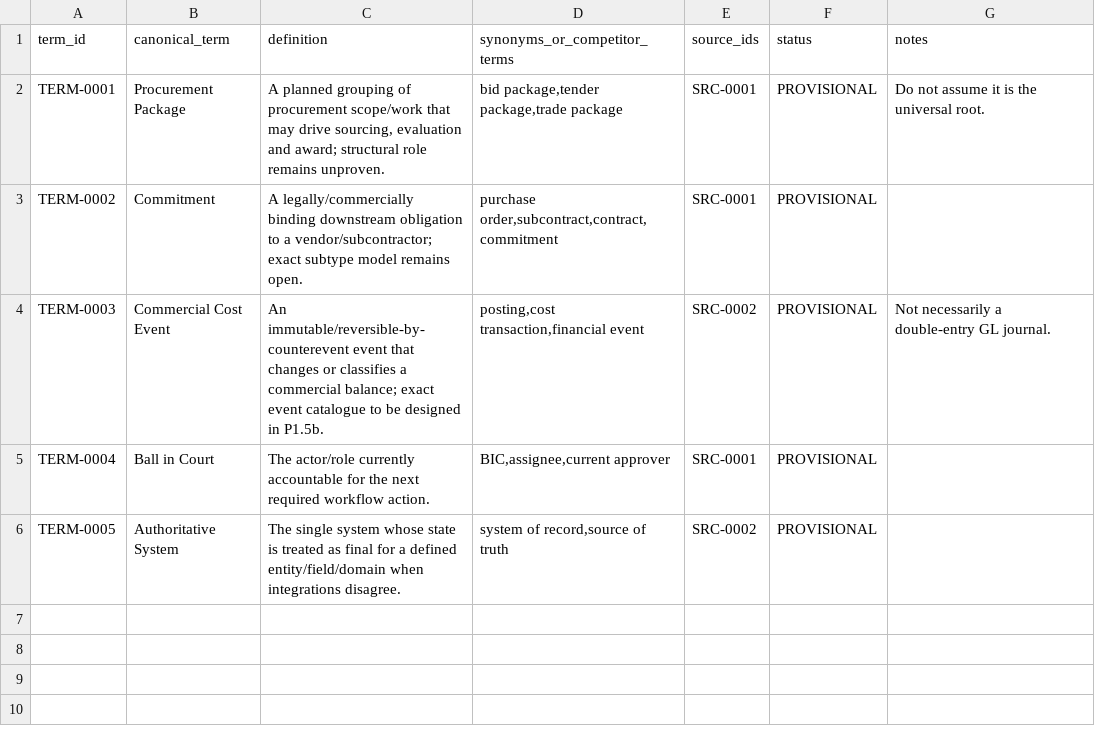
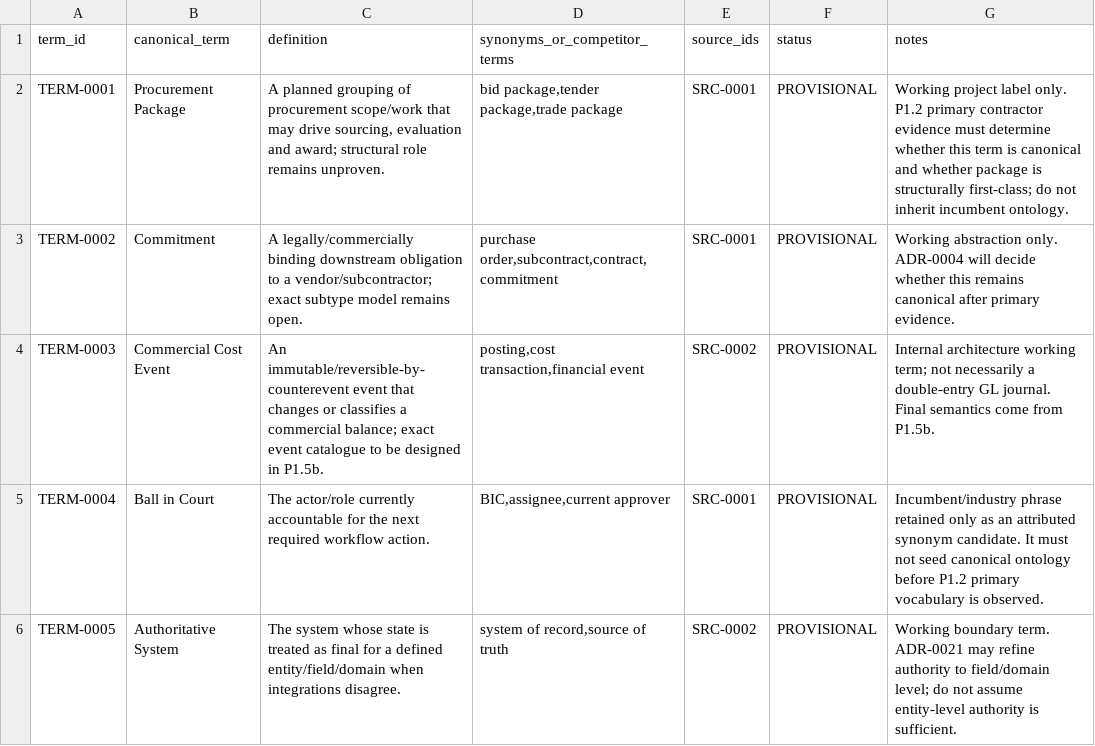
Before and after one commit to hanitaki93-create/construction-procurement-os, a CSV file: 02_research/control/terminology.csv, drawn as a sheet.

Commit message:
Apply primary-first terminology anti-anchoring rule

```diff
--- a/02_research/control/terminology.csv
+++ b/02_research/control/terminology.csv
@@ -1,6 +1,6 @@
 term_id,canonical_term,definition,synonyms_or_competitor_terms,source_ids,status,notes
-TERM-0001,Procurement Package,"A planned grouping of procurement scope/work that may drive sourcing, evaluation and award; structural role remains unproven.","bid package,tender package,trade package",SRC-0001,PROVISIONAL,Do not assume it is the universal root.
-TERM-0002,Commitment,A legally/commercially binding downstream obligation to a vendor/subcontractor; exact subtype model remains open.,"purchase order,subcontract,contract,commitment",SRC-0001,PROVISIONAL,
-TERM-0003,Commercial Cost Event,An immutable/reversible-by-counterevent event that changes or classifies a commercial balance; exact event catalogue to be designed in P1.5b.,"posting,cost transaction,financial event",SRC-0002,PROVISIONAL,Not necessarily a double-entry GL journal.
-TERM-0004,Ball in Court,The actor/role currently accountable for the next required workflow action.,"BIC,assignee,current approver",SRC-0001,PROVISIONAL,
-TERM-0005,Authoritative System,The single system whose state is treated as final for a defined entity/field/domain when integrations disagree.,"system of record,source of truth",SRC-0002,PROVISIONAL,
+TERM-0001,Procurement Package,"A planned grouping of procurement scope/work that may drive sourcing, evaluation and award; structural role remains unproven.","bid package,tender package,trade package",SRC-0001,PROVISIONAL,"Working project label only. P1.2 primary contractor evidence must determine whether this term is canonical and whether package is structurally first-class; do not inherit incumbent ontology."
+TERM-0002,Commitment,A legally/commercially binding downstream obligation to a vendor/subcontractor; exact subtype model remains open.,"purchase order,subcontract,contract,commitment",SRC-0001,PROVISIONAL,"Working abstraction only. ADR-0004 will decide whether this remains canonical after primary evidence."
+TERM-0003,Commercial Cost Event,An immutable/reversible-by-counterevent event that changes or classifies a commercial balance; exact event catalogue to be designed in P1.5b.,"posting,cost transaction,financial event",SRC-0002,PROVISIONAL,"Internal architecture working term; not necessarily a double-entry GL journal. Final semantics come from P1.5b."
+TERM-0004,Ball in Court,The actor/role currently accountable for the next required workflow action.,"BIC,assignee,current approver",SRC-0001,PROVISIONAL,"Incumbent/industry phrase retained only as an attributed synonym candidate. It must not seed canonical ontology before P1.2 primary vocabulary is observed."
+TERM-0005,Authoritative System,The system whose state is treated as final for a defined entity/field/domain when integrations disagree.,"system of record,source of truth",SRC-0002,PROVISIONAL,"Working boundary term. ADR-0021 may refine authority to field/domain level; do not assume entity-level authority is sufficient."
```
